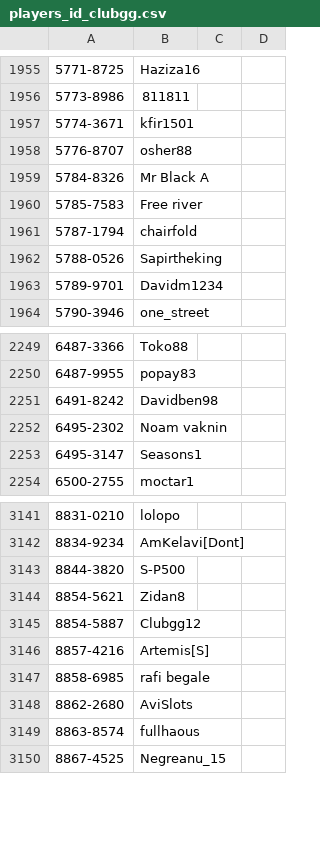
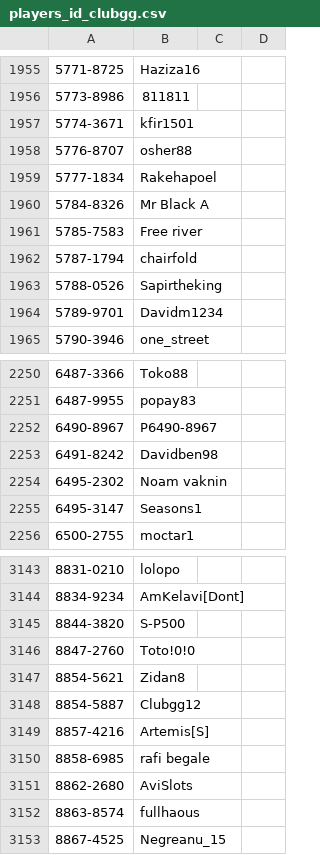
Before and after one commit to ronfal256/clubgg-extract-nicknames, a CSV file: players_id_clubgg.csv, drawn as a sheet; only a part is shown, gaps mark what is left out; the diff names each change by its address in the sheet, - before the commit and + after, or states it on an @@ line.

```diff
--- a/players_id_clubgg.csv
+++ b/players_id_clubgg.csv
+row 1959: 5777-1834 | Rakehapoel
+row 2252: 6490-8967 | P6490-8967
+row 3146: 8847-2760 | Toto!0!0
```
